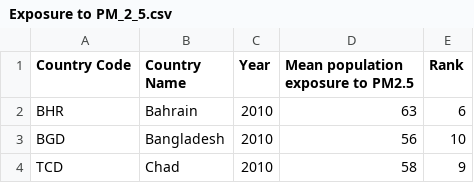
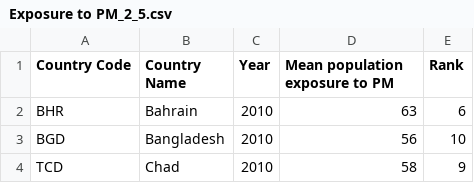
Before and after one commit to jkoh9922/FIT3179, a CSV file: Assignment 2/Data/Exposure to PM_2_5.csv, drawn as a sheet; only a part is shown.

Commit message:
Add files via upload

```diff
--- a/Assignment 2/Data/Exposure to PM_2_5.csv
+++ b/Assignment 2/Data/Exposure to PM_2_5.csv
@@ -1,2 +1,2 @@
-Country Code,Country Name,Year,Mean population exposure to PM2.5,Rank
+Country Code,Country Name,Year,Mean population exposure to PM,Rank
 BHR,Bahrain,2010,63,6
```
